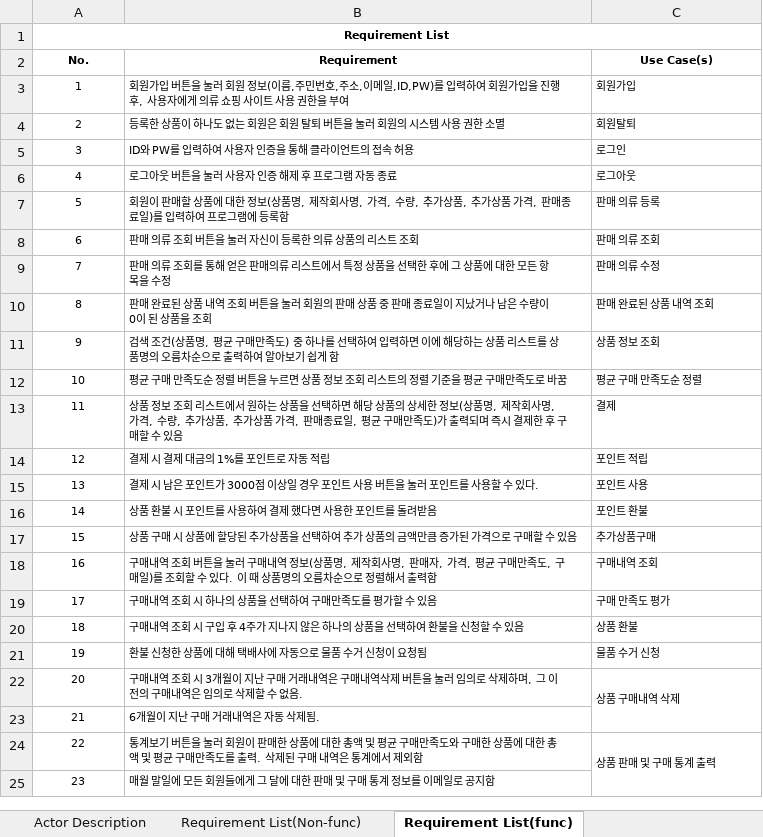
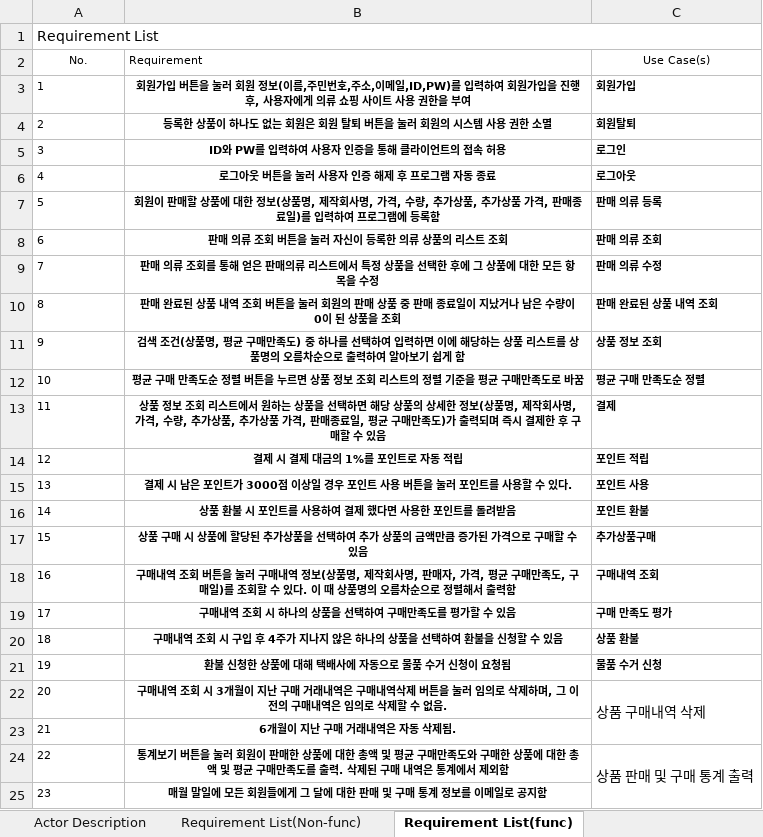
Before and after one commit to HIUSoftwareEngineeringTeam3/SWE_Homework1, an Excel workbook: Requirement List & Actor Description.xlsx, sheet Requirement List(func), drawn as a sheet; values as stored, in another font and other column widths than the file's, no borders; the diff names each change by its address in the sheet, - before the commit and + after, or states it on an @@ line.

```diff
--- a/Requirement List & Actor Description.xlsx (sheet Requirement List(func))
+++ b/Requirement List & Actor Description.xlsx (sheet Requirement List(func))
@@ A1 alignment: center → left, bold: on → off, text size: larger @@
-A2:C2 bold: on
+A2:C2 bold: off
-B2 alignment: center
+B2 alignment: left
-A3:A25 alignment: center
+A3:A25 alignment: left
-B3:C21 bold: off
+B3:C21 bold: on
-B3:B25 alignment: left
+B3:B25 alignment: center
-B22:B25 bold: off
+B22:B25 bold: on
@@ C22 text size: larger @@
@@ C24 text size: larger @@
```
Also changed, not shown: sheet Actor Description, sheet Requirement List(Non-func), 3 other files.
